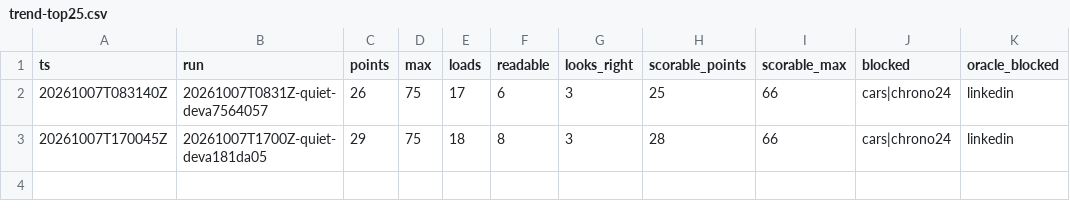
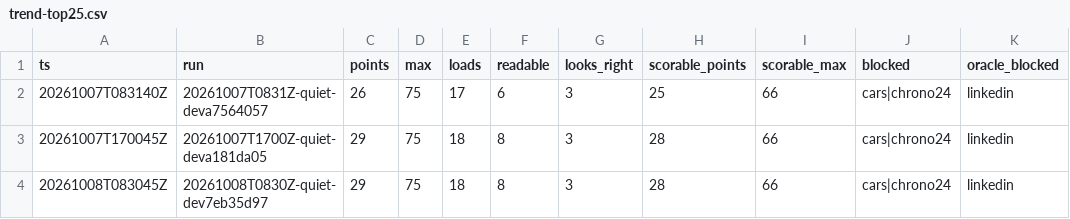
Before and after one commit to hiwavebrowser/hiwave-macos, a CSV file: trench/realsite/trend-top25.csv, drawn as a sheet.

Commit message:
trench(realsite): daily quiet board develop 7eb35d97 — 26/60 (loads 16, readable 7, looks-right 3; scorable 25/57) · 25-site 29/75 (loads 18, readable 8, looks-right 3; scorable 28/66)

```diff
--- a/trench/realsite/trend-top25.csv
+++ b/trench/realsite/trend-top25.csv
@@ -3 +3,2 @@ ts,run,points,max,loads,readable,looks_right,scorable_points,scorable_max,blocke
 20261007T170045Z,20261007T1700Z-quiet-deva181da05,29,75,18,8,3,28,66,cars|chrono24,linkedin
+20261008T083045Z,20261008T0830Z-quiet-dev7eb35d97,29,75,18,8,3,28,66,cars|chrono24,linkedin
```
Also changed, not shown: trench/realsite/trend.csv, 1 other file.
